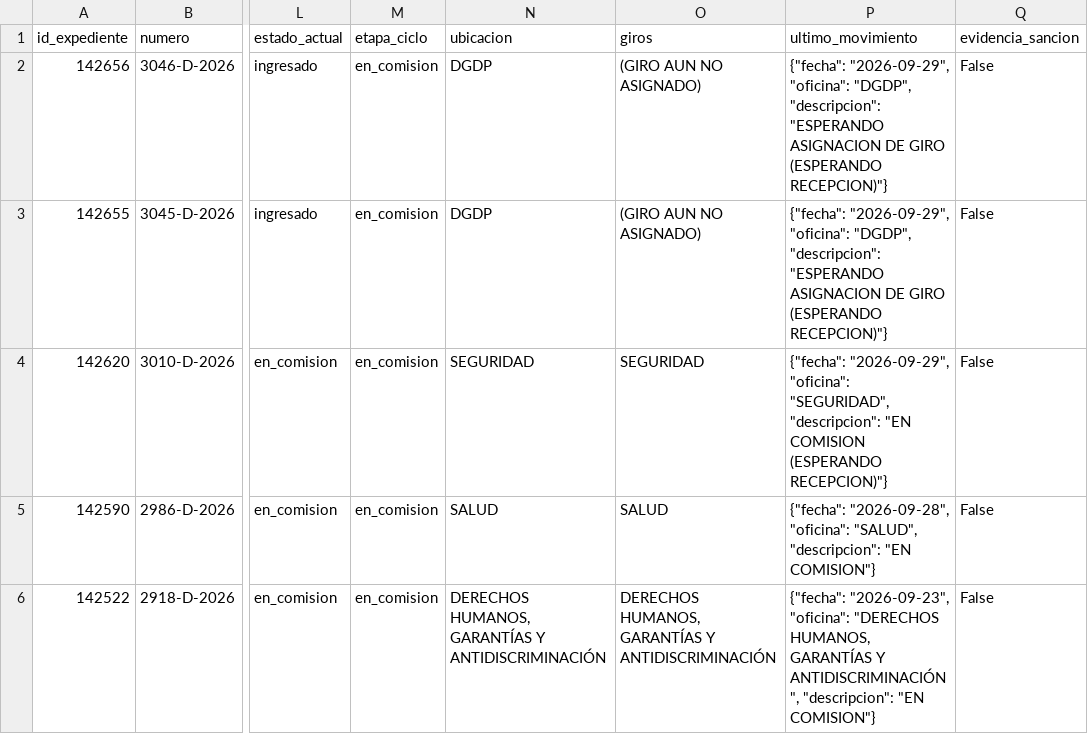
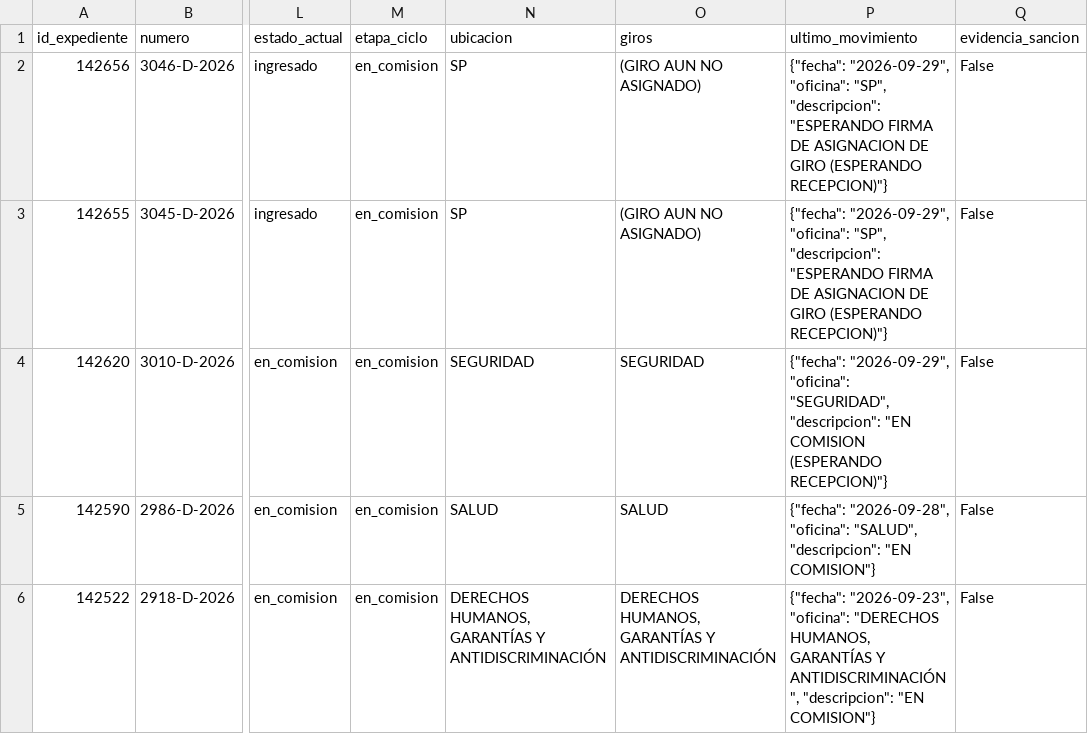
Before and after one commit to cepoes100b/CEPOES, a CSV file: auditorias/claudia_negri_2026.csv, drawn as a sheet; only a part is shown, gaps mark what is left out; the diff names each change by its address in the sheet, - before the commit and + after, or states it on an @@ line.

```diff
--- a/auditorias/claudia_negri_2026.csv
+++ b/auditorias/claudia_negri_2026.csv
-N2:N3 (ubicacion): DGDP
+N2:N3 (ubicacion): SP
-P2:P3 (ultimo_movimiento): …"2026-09-29", "oficina": "DGDP", "descripcion": "ESPERANDO ASIGNACION DE…
+P2:P3 (ultimo_movimiento): …"2026-09-29", "oficina": "SP", "descripcion": "ESPERANDO FIRMA DE ASIGNACION DE…
```
Also changed, not shown: 5 other files.
